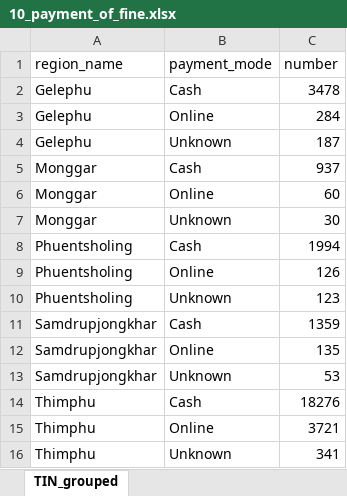
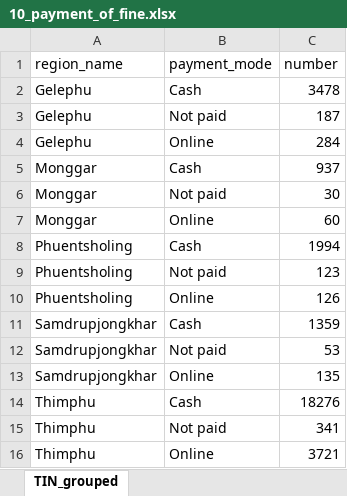
Before and after one commit to UgyenNorbu/RSTA_online_services, an Excel workbook: agg_data/10_payment_of_fine.xlsx, sheet TIN_grouped, drawn as a sheet; values as stored, in another font and other column widths than the file's, no borders; removed rows and columns are numbered as before the commit, all else as after; the diff names each change by its address in the sheet, - before the commit and + after, or states it on an @@ line.

Commit message:
Changing payment status

```diff
--- a/agg_data/10_payment_of_fine.xlsx (sheet TIN_grouped)
+++ b/agg_data/10_payment_of_fine.xlsx (sheet TIN_grouped)
+row 3: Gelephu | Not paid | 187
-row 4: Gelephu | Unknown | 187
+row 6: Monggar | Not paid | 30
-row 7: Monggar | Unknown | 30
+row 9: Phuentsholing | Not paid | 123
-row 10: Phuentsholing | Unknown | 123
+row 12: Samdrupjongkhar | Not paid | 53
-row 13: Samdrupjongkhar | Unknown | 53
+row 15: Thimphu | Not paid | 341
-row 16: Thimphu | Unknown | 341
```
Also changed, not shown: 4 other files.
